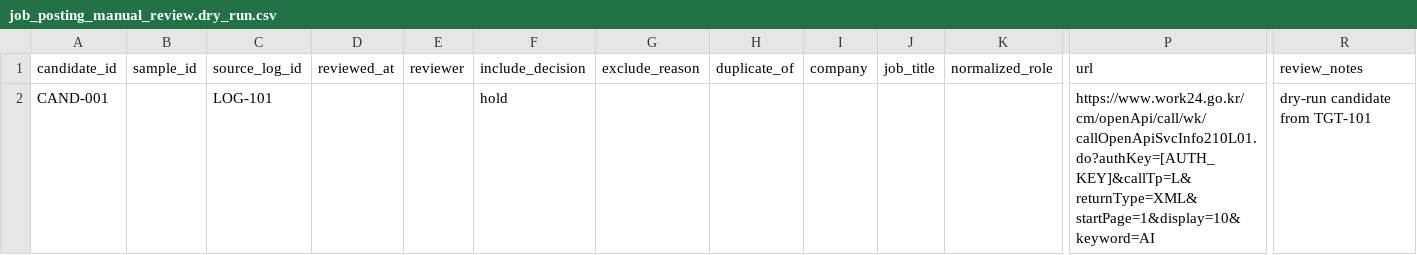
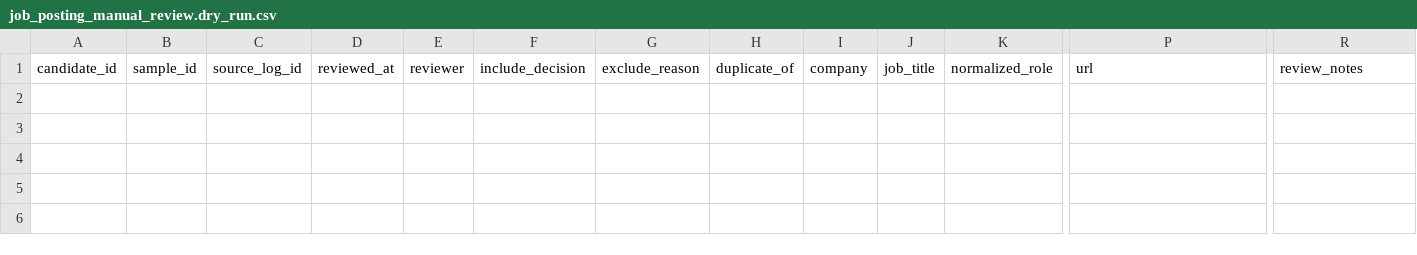
Before and after one commit to worldoftoddl/Graduation, a CSV file: 02_data/job_posting_manual_review.dry_run.csv, drawn as a sheet; only a part is shown, gaps mark what is left out; rows hold the shown columns only; the diff names each change by its address in the sheet, - before the commit and + after, or states it on an @@ line.

```diff
--- a/02_data/job_posting_manual_review.dry_run.csv
+++ b/02_data/job_posting_manual_review.dry_run.csv
-row 2: CAND-001 |  | LOG-101 |  |  | hold |  |  |  |  |  | https://www.work24.go.kr/cm/openApi/call/wk/callOpenApiSvcInfo210L01.do?authKey=[AUTH_KEY]&callTp=L&returnType=XML&startPage=1&display=10&keyword=AI | dry-run candidate from TGT-101
```
Also changed, not shown: 02_data/job_posting_collection_targets_pilot.csv, 02_data/job_posting_sample.dry_run.csv, 6 other files.
